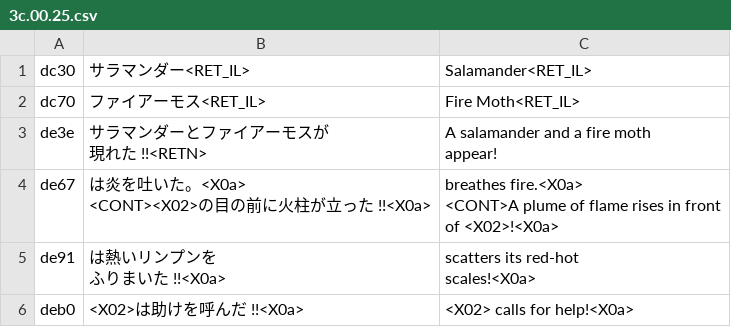
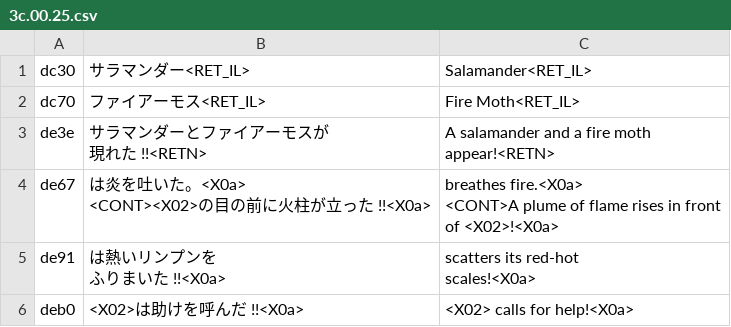
Before and after one commit to nleseul/ds6_pc98_trans, a CSV file: csv/Combats/3c.00.25.csv, drawn as a sheet.

Commit message:
Add missing return code to salamander/flame moth combat

```diff
--- a/csv/Combats/3c.00.25.csv
+++ b/csv/Combats/3c.00.25.csv
@@ -2,5 +2,5 @@
 "dc70","ファイアーモス<RET_IL>","Fire Moth<RET_IL>"
-"de3e","サラマンダーとファイアーモスが
-現れた !!<RETN>","A salamander and a fire moth
-appear!"
+"de3e","サラマンダーとファイアーモスが
+現れた !!<RETN>","A salamander and a fire moth
+appear!<RETN>"
 "de67","は炎を吐いた。<X0a>
```
